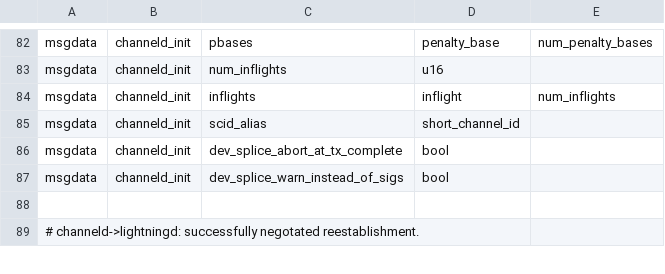
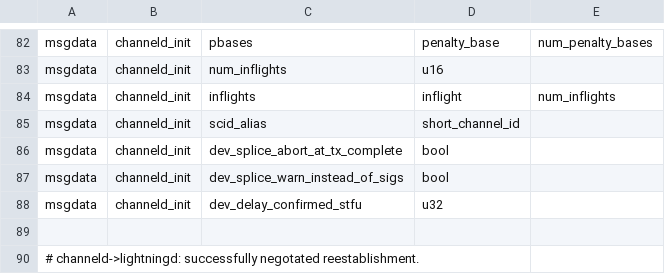
Before and after one commit to davelund110/lightning, a CSV file: channeld/channeld_wire.csv, drawn as a sheet; only a part is shown, gaps mark what is left out.

Commit message:
lightningd: ignore a stale confirmed_stfu once a splice command has the channel

```diff
--- a/channeld/channeld_wire.csv
+++ b/channeld/channeld_wire.csv
@@ -87,2 +87,3 @@ msgdata,channeld_init,dev_splice_abort_at_tx_complete,bool,
 msgdata,channeld_init,dev_splice_warn_instead_of_sigs,bool,
+msgdata,channeld_init,dev_delay_confirmed_stfu,u32,
 
```
Also changed, not shown: 7 other files.
